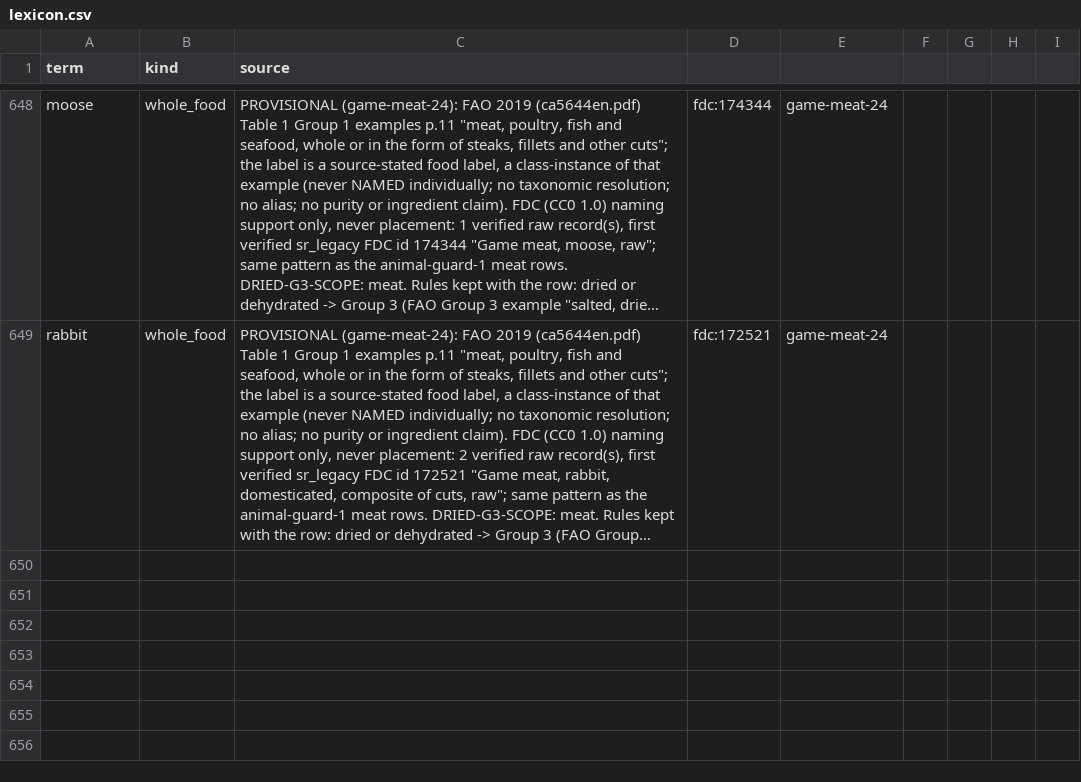
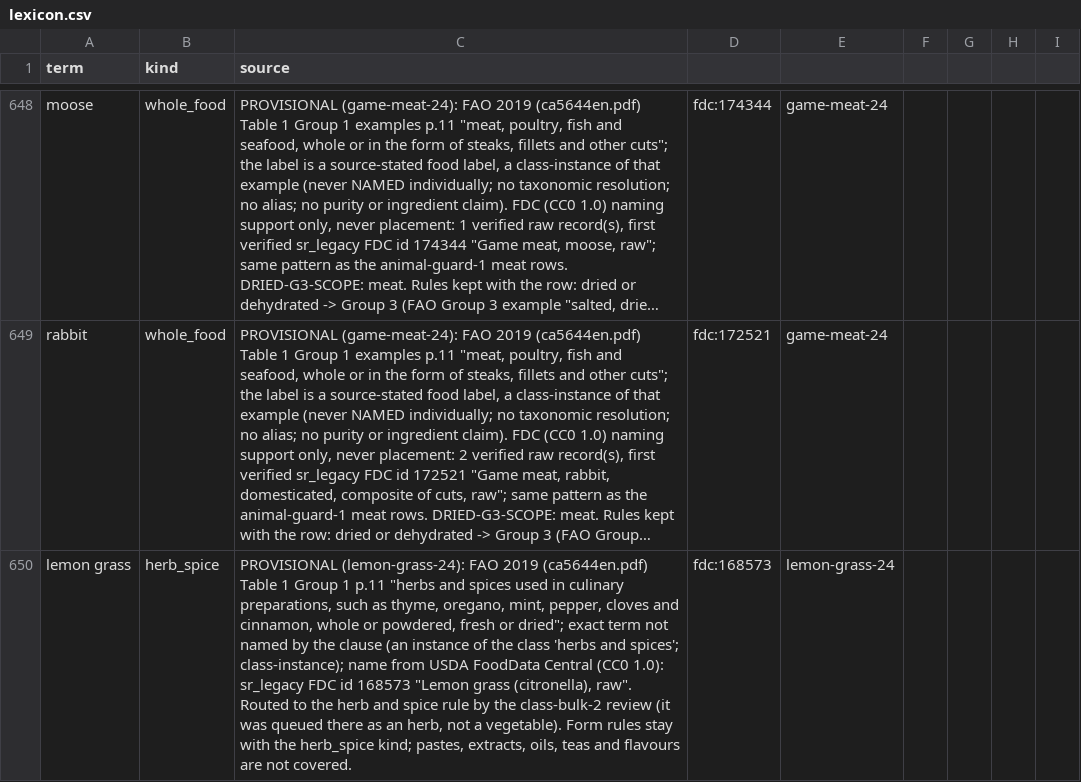
Before and after one commit to saurabh2894/FoodScanner, a CSV file: src/foodscan/resources/lexicon.csv, drawn as a sheet; only a part is shown, gaps mark what is left out; long unchanged cells end in …; the diff names each change by its address in the sheet, - before the commit and + after, or states it on an @@ line.

Commit message:
lemon-grass-24: lemon grass herb row (FDC 168573; FAO herbs and spices class-instance; was queued by class-bulk-2 as an herb and never added) + lemongrass spelling synonym; heads 629 -> 630, flip 0

```diff
--- a/src/foodscan/resources/lexicon.csv
+++ b/src/foodscan/resources/lexicon.csv
+row 650: lemon grass | herb_spice | PROVISIONAL (lemon-grass-24): FAO 2019 (ca5644en.pdf) Table 1 Group 1 p.11 "herbs and spices used in culinary preparations, such as thyme, oregano, mint, pepper, cloves and cinnamon, whole or powdered, fresh or dried"; exact term not named by the clause (an instance of the class 'herbs and spices'; class-instance); name from USDA FoodData Central (CC0 1.0): sr_legacy FDC id 168573 "Lemon grass (citronella), raw". Routed to the herb and spice rule by the class-bulk-2 review (it was queued there as an herb, not a vegetable). Form rules stay with the herb_spice kind; pastes, extracts, oils, teas and flavours are not covered. | fdc:168573 | lemon-grass-24
```
Also changed, not shown: src/foodscan/resources/synonyms.csv, 4 other files.
